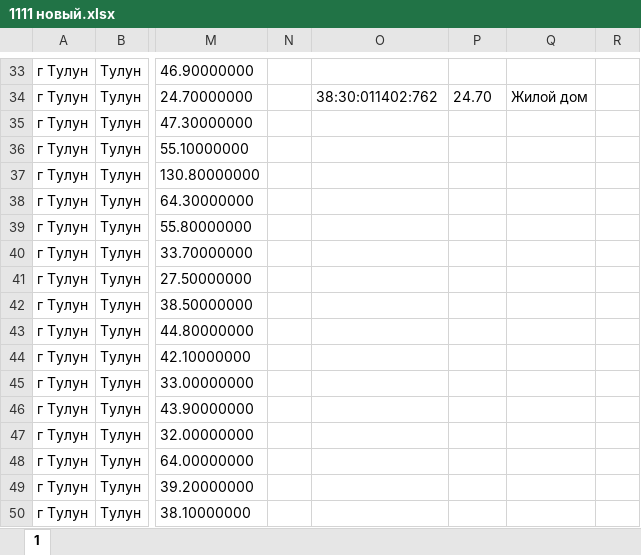
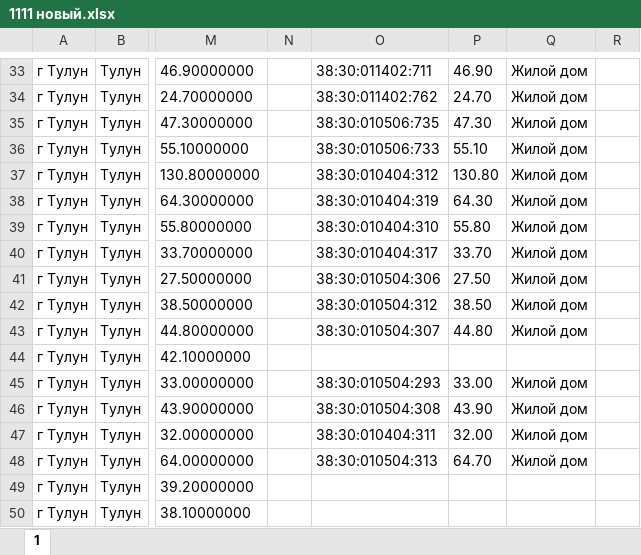
Before and after one commit to Sharfik69/rtneoSearchLib, an Excel workbook: src/inputFiles/1111 новый.xlsx, sheet 1, drawn as a sheet; only a part is shown, gaps mark what is left out; values as stored, in another font and other column widths than the file's, no borders; the diff covers the shown part only; the diff names each change by its address in the sheet, - before the commit and + after, or states it on an @@ line.

```diff
--- a/src/inputFiles/1111 новый.xlsx (sheet 1)
+++ b/src/inputFiles/1111 новый.xlsx (sheet 1)
-O33: (empty)
+O33: 38:30:011402:711
-P33: (empty)
+P33: 46.90
-Q33: (empty)
+Q33: Жилой дом
-O35: (empty)
+O35: 38:30:010506:735
-P35: (empty)
+P35: 47.30
-Q35:Q43: (empty)
+Q35:Q43: Жилой дом
-O36: (empty)
+O36: 38:30:010506:733
-P36: (empty)
+P36: 55.10
-O37: (empty)
+O37: 38:30:010404:312
-P37: (empty)
+P37: 130.80
-O38: (empty)
+O38: 38:30:010404:319
-P38: (empty)
+P38: 64.30
-O39: (empty)
+O39: 38:30:010404:310
-P39: (empty)
+P39: 55.80
-O40: (empty)
+O40: 38:30:010404:317
-P40: (empty)
+P40: 33.70
-O41: (empty)
+O41: 38:30:010504:306
-P41: (empty)
+P41: 27.50
-O42: (empty)
+O42: 38:30:010504:312
-P42: (empty)
+P42: 38.50
-O43: (empty)
+O43: 38:30:010504:307
-P43: (empty)
+P43: 44.80
-O45: (empty)
+O45: 38:30:010504:293
-P45: (empty)
+P45: 33.00
-Q45:Q48: (empty)
+Q45:Q48: Жилой дом
-O46: (empty)
+O46: 38:30:010504:308
-P46: (empty)
+P46: 43.90
-O47: (empty)
+O47: 38:30:010404:311
-P47: (empty)
+P47: 32.00
-O48: (empty)
+O48: 38:30:010504:313
-P48: (empty)
+P48: 64.70
```
Also changed, not shown: 96 edited cells elsewhere in this sheet, 2 other files.
